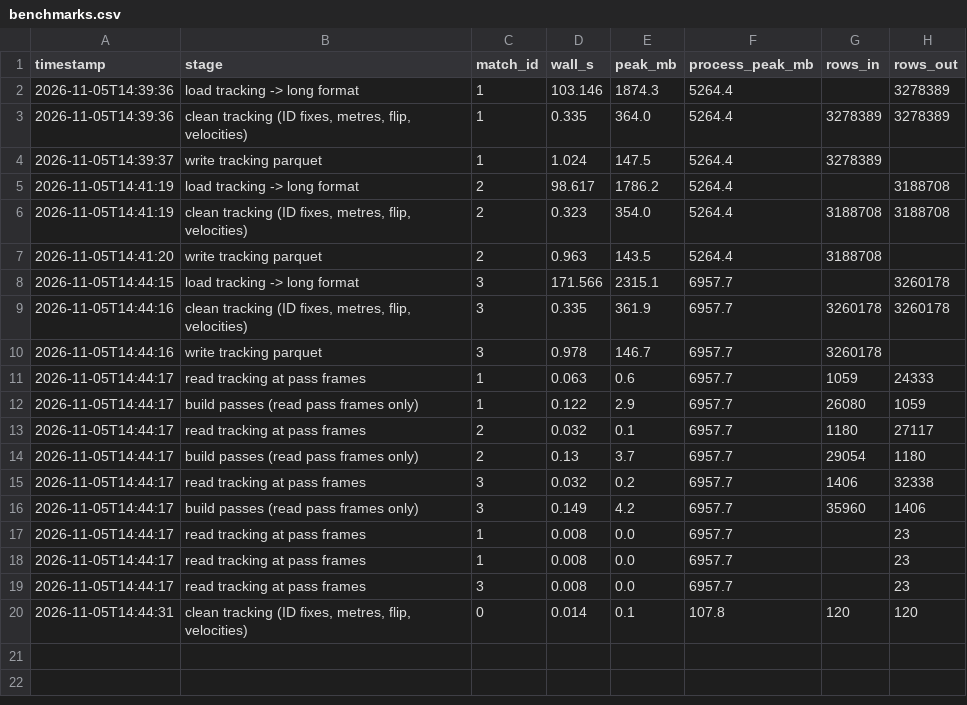
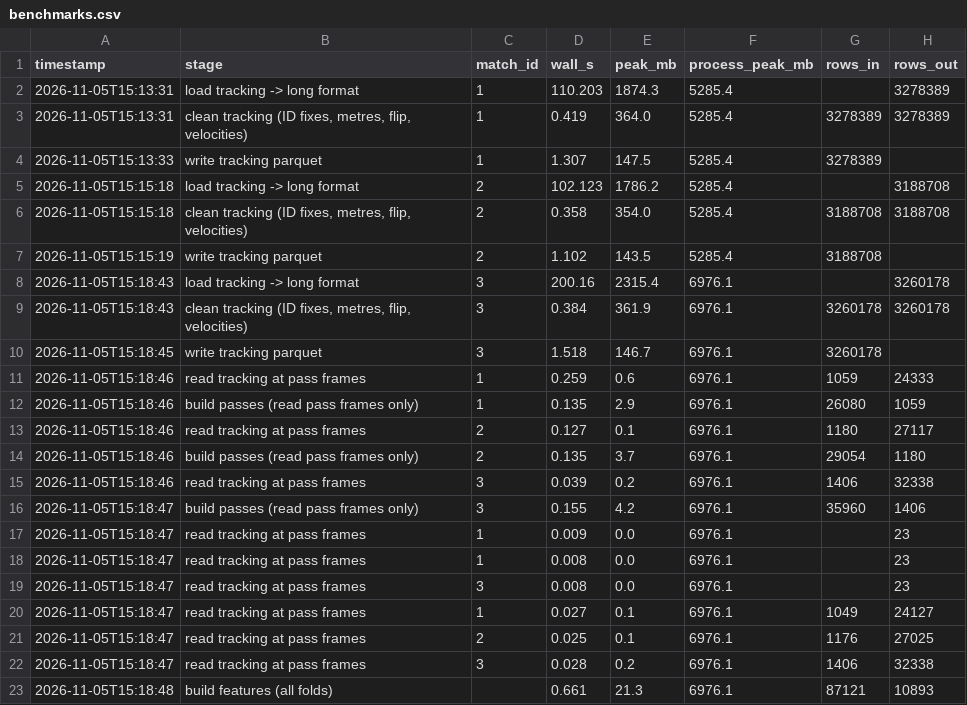
Before and after one commit to Michael-R254/pass-completion-tracking, a CSV file: results/benchmarks.csv, drawn as a sheet.

Commit message:
Step 2: learned intended target (D3, cross-fitted per fold), vectorised pass features, leakage tests; Step 3: constant and logistic baselines with LOMO
- D3: logistic target model fitted inside each fold; 54-56% agreement with receiver on every match
- features.parquet: one row per (fold, pass), 22 features in 7 groups, built in 0.7 s
- tests: segment geometry, backward-only velocity, features ignore post-pass frames, targets never learned from own match
- baselines: constant log loss 0.5207, logistic on pass length 0.5183 (mean of 3 folds)

```diff
--- a/results/benchmarks.csv
+++ b/results/benchmarks.csv
@@ -1,20 +1,23 @@
 timestamp,stage,match_id,wall_s,peak_mb,process_peak_mb,rows_in,rows_out
-2026-11-05T14:39:36,load tracking -> long format,1,103.146,1874.3,5264.4,,3278389
-2026-11-05T14:39:36,"clean tracking (ID fixes, metres, flip, velocities)",1,0.335,364.0,5264.4,3278389,3278389
-2026-11-05T14:39:37,write tracking parquet,1,1.024,147.5,5264.4,3278389,
-2026-11-05T14:41:19,load tracking -> long format,2,98.617,1786.2,5264.4,,3188708
-2026-11-05T14:41:19,"clean tracking (ID fixes, metres, flip, velocities)",2,0.323,354.0,5264.4,3188708,3188708
-2026-11-05T14:41:20,write tracking parquet,2,0.963,143.5,5264.4,3188708,
-2026-11-05T14:44:15,load tracking -> long format,3,171.566,2315.1,6957.7,,3260178
-2026-11-05T14:44:16,"clean tracking (ID fixes, metres, flip, velocities)",3,0.335,361.9,6957.7,3260178,3260178
-2026-11-05T14:44:16,write tracking parquet,3,0.978,146.7,6957.7,3260178,
-2026-11-05T14:44:17,read tracking at pass frames,1,0.063,0.6,6957.7,1059,24333
-2026-11-05T14:44:17,build passes (read pass frames only),1,0.122,2.9,6957.7,26080,1059
-2026-11-05T14:44:17,read tracking at pass frames,2,0.032,0.1,6957.7,1180,27117
-2026-11-05T14:44:17,build passes (read pass frames only),2,0.13,3.7,6957.7,29054,1180
-2026-11-05T14:44:17,read tracking at pass frames,3,0.032,0.2,6957.7,1406,32338
-2026-11-05T14:44:17,build passes (read pass frames only),3,0.149,4.2,6957.7,35960,1406
-2026-11-05T14:44:17,read tracking at pass frames,1,0.008,0.0,6957.7,,23
-2026-11-05T14:44:17,read tracking at pass frames,1,0.008,0.0,6957.7,,23
-2026-11-05T14:44:17,read tracking at pass frames,3,0.008,0.0,6957.7,,23
-2026-11-05T14:44:31,"clean tracking (ID fixes, metres, flip, velocities)",0,0.014,0.1,107.8,120,120
+2026-11-05T15:13:31,load tracking -> long format,1,110.203,1874.3,5285.4,,3278389
+2026-11-05T15:13:31,"clean tracking (ID fixes, metres, flip, velocities)",1,0.419,364.0,5285.4,3278389,3278389
+2026-11-05T15:13:33,write tracking parquet,1,1.307,147.5,5285.4,3278389,
+2026-11-05T15:15:18,load tracking -> long format,2,102.123,1786.2,5285.4,,3188708
+2026-11-05T15:15:18,"clean tracking (ID fixes, metres, flip, velocities)",2,0.358,354.0,5285.4,3188708,3188708
+2026-11-05T15:15:19,write tracking parquet,2,1.102,143.5,5285.4,3188708,
+2026-11-05T15:18:43,load tracking -> long format,3,200.16,2315.4,6976.1,,3260178
+2026-11-05T15:18:43,"clean tracking (ID fixes, metres, flip, velocities)",3,0.384,361.9,6976.1,3260178,3260178
+2026-11-05T15:18:45,write tracking parquet,3,1.518,146.7,6976.1,3260178,
+2026-11-05T15:18:46,read tracking at pass frames,1,0.259,0.6,6976.1,1059,24333
+2026-11-05T15:18:46,build passes (read pass frames only),1,0.135,2.9,6976.1,26080,1059
+2026-11-05T15:18:46,read tracking at pass frames,2,0.127,0.1,6976.1,1180,27117
+2026-11-05T15:18:46,build passes (read pass frames only),2,0.135,3.7,6976.1,29054,1180
+2026-11-05T15:18:46,read tracking at pass frames,3,0.039,0.2,6976.1,1406,32338
+2026-11-05T15:18:47,build passes (read pass frames only),3,0.155,4.2,6976.1,35960,1406
+2026-11-05T15:18:47,read tracking at pass frames,1,0.009,0.0,6976.1,,23
+2026-11-05T15:18:47,read tracking at pass frames,1,0.008,0.0,6976.1,,23
+2026-11-05T15:18:47,read tracking at pass frames,3,0.008,0.0,6976.1,,23
+2026-11-05T15:18:47,read tracking at pass frames,1,0.027,0.1,6976.1,1049,24127
+2026-11-05T15:18:47,read tracking at pass frames,2,0.025,0.1,6976.1,1176,27025
+2026-11-05T15:18:47,read tracking at pass frames,3,0.028,0.2,6976.1,1406,32338
+2026-11-05T15:18:48,build features (all folds),,0.661,21.3,6976.1,87121,10893
```
Also changed, not shown: 12 other files.
